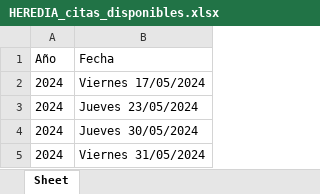
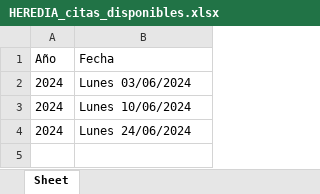
Before and after one commit to isacko27/cobt, an Excel workbook: citas/HEREDIA_citas_disponibles.xlsx, sheet Sheet, drawn as a sheet; values as stored, in another font and other column widths than the file's, no borders; removed rows and columns are numbered as before the commit, all else as after; the diff names each change by its address in the sheet, - before the commit and + after, or states it on an @@ line.

```diff
--- a/citas/HEREDIA_citas_disponibles.xlsx (sheet Sheet)
+++ b/citas/HEREDIA_citas_disponibles.xlsx (sheet Sheet)
-row 2: 2024 | Viernes 17/05/2024
-B2 (Fecha): Jueves 23/05/2024
+B2 (Fecha): Lunes 03/06/2024
-B3 (Fecha): Jueves 30/05/2024
+B3 (Fecha): Lunes 10/06/2024
-B4 (Fecha): Viernes 31/05/2024
+B4 (Fecha): Lunes 24/06/2024
```
Also changed, not shown: citas/CARTAGO_citas_disponibles.xlsx, citas/SAN RAMON_citas_disponibles.xlsx, 11 other files.
